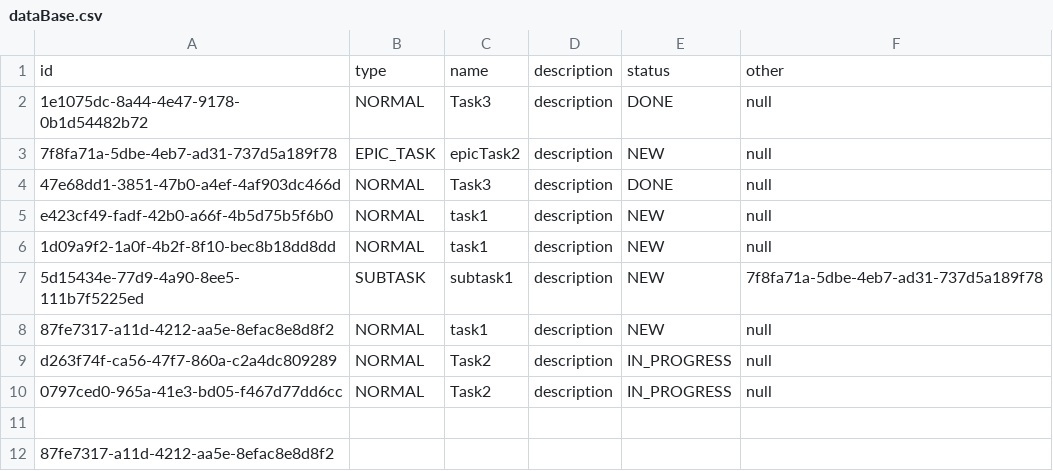
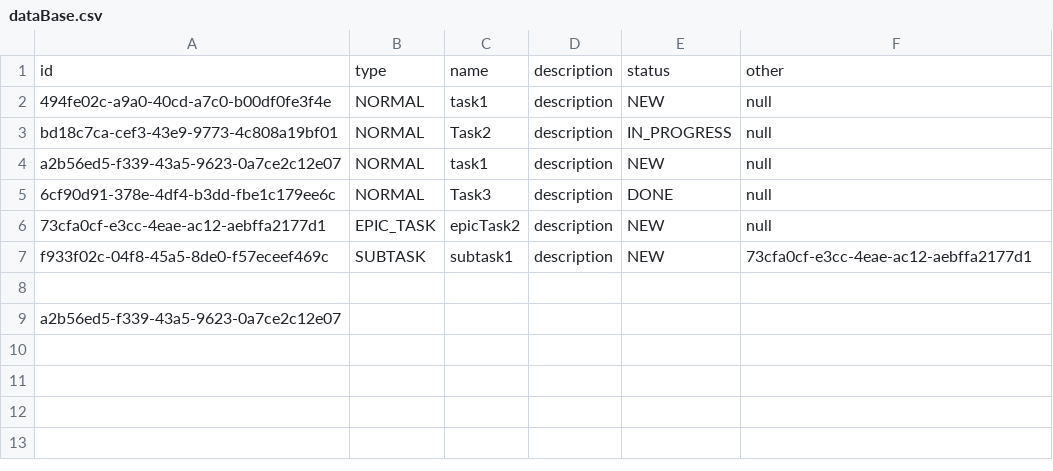
Before and after one commit to KalyghniiA/java-kanban, a CSV file: resources/dataBase.csv, drawn as a sheet.

```diff
--- a/resources/dataBase.csv
+++ b/resources/dataBase.csv
@@ -1,12 +1,9 @@
 id,type,name,description,status,other
-1e1075dc-8a44-4e47-9178-0b1d54482b72,NORMAL,Task3,description,DONE,null
-7f8fa71a-5dbe-4eb7-ad31-737d5a189f78,EPIC_TASK,epicTask2,description,NEW,null
-47e68dd1-3851-47b0-a4ef-4af903dc466d,NORMAL,Task3,description,DONE,null
-e423cf49-fadf-42b0-a66f-4b5d75b5f6b0,NORMAL,task1,description,NEW,null
-1d09a9f2-1a0f-4b2f-8f10-bec8b18dd8dd,NORMAL,task1,description,NEW,null
-5d15434e-77d9-4a90-8ee5-111b7f5225ed,SUBTASK,subtask1,description,NEW,7f8fa71a-5dbe-4eb7-ad31-737d5a189f78
-87fe7317-a11d-4212-aa5e-8efac8e8d8f2,NORMAL,task1,description,NEW,null
-d263f74f-ca56-47f7-860a-c2a4dc809289,NORMAL,Task2,description,IN_PROGRESS,null
-0797ced0-965a-41e3-bd05-f467d77dd6cc,NORMAL,Task2,description,IN_PROGRESS,null
+494fe02c-a9a0-40cd-a7c0-b00df0fe3f4e,NORMAL,task1,description,NEW,null
+bd18c7ca-cef3-43e9-9773-4c808a19bf01,NORMAL,Task2,description,IN_PROGRESS,null
+a2b56ed5-f339-43a5-9623-0a7ce2c12e07,NORMAL,task1,description,NEW,null
+6cf90d91-378e-4df4-b3dd-fbe1c179ee6c,NORMAL,Task3,description,DONE,null
+73cfa0cf-e3cc-4eae-ac12-aebffa2177d1,EPIC_TASK,epicTask2,description,NEW,null
+f933f02c-04f8-45a5-8de0-f57eceef469c,SUBTASK,subtask1,description,NEW,73cfa0cf-e3cc-4eae-ac12-aebffa2177d1
 
-87fe7317-a11d-4212-aa5e-8efac8e8d8f2
+a2b56ed5-f339-43a5-9623-0a7ce2c12e07
```
Also changed, not shown: 3 other files.
